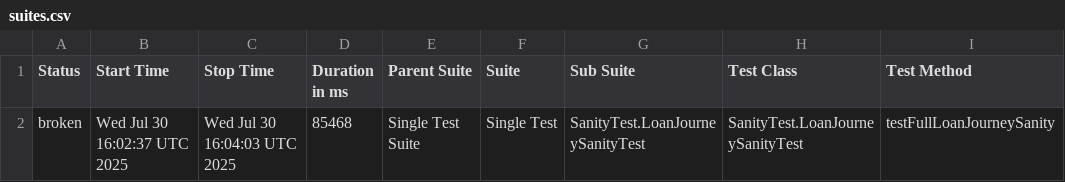
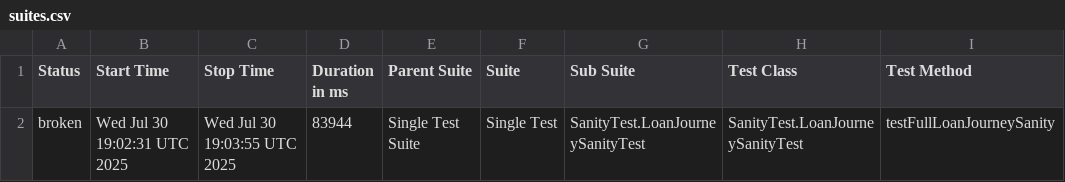
Before and after one commit to stashfin2/allure-report, a CSV file: data/suites.csv, drawn as a sheet; only a part is shown; the diff names each change by its address in the sheet, - before the commit and + after, or states it on an @@ line.

```diff
--- a/data/suites.csv
+++ b/data/suites.csv
-B2 (Start Time): Wed Jul 30 16:02:37 UTC 2025
+B2 (Start Time): Wed Jul 30 19:02:31 UTC 2025
-C2 (Stop Time): Wed Jul 30 16:04:03 UTC 2025
+C2 (Stop Time): Wed Jul 30 19:03:55 UTC 2025
-D2 (Duration in ms): 85468
+D2 (Duration in ms): 83944
```
Also changed, not shown: 22 other files.
